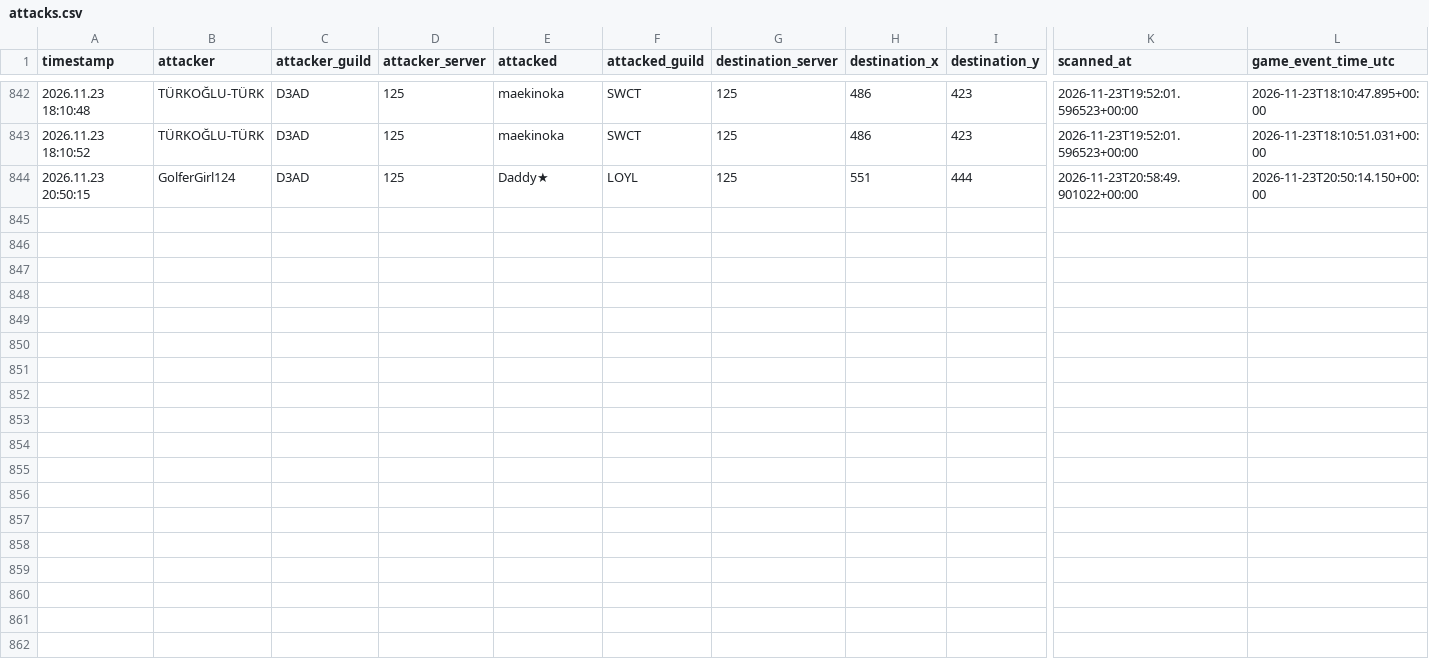
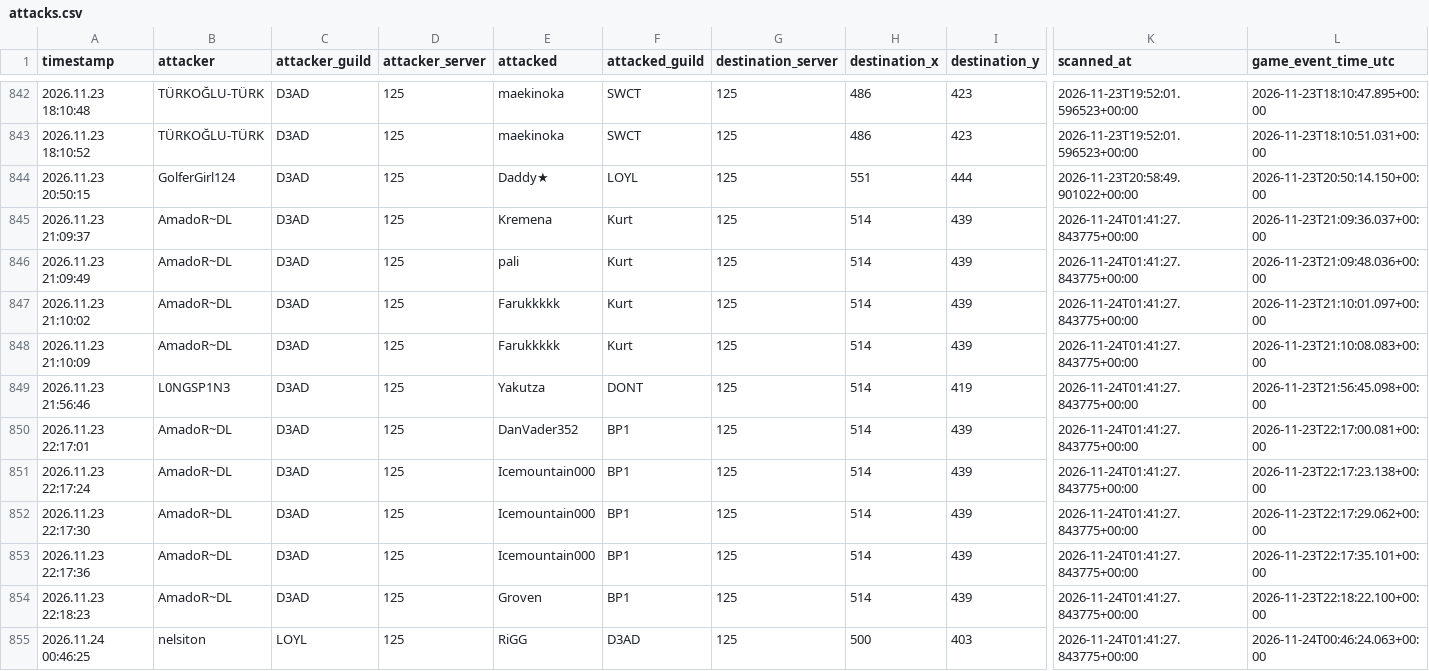
Before and after one commit to tannerr12/Z-Route, a CSV file: data/player_activity/attacks.csv, drawn as a sheet; only a part is shown, gaps mark what is left out; rows hold the shown columns only; the diff names each change by its address in the sheet, - before the commit and + after, or states it on an @@ line.

Commit message:
Update deduplicated Player Activity history

```diff
--- a/data/player_activity/attacks.csv
+++ b/data/player_activity/attacks.csv
+row 845: 2026.11.23 21:09:37 | AmadoR~DL | D3AD | 125 | Kremena | Kurt | 125 | 514 | 439 | 2026-11-24T01:41:27.843775+00:00 | 2026-11-23T21:09:36.037+00:00
+row 846: 2026.11.23 21:09:49 | AmadoR~DL | D3AD | 125 | pali | Kurt | 125 | 514 | 439 | 2026-11-24T01:41:27.843775+00:00 | 2026-11-23T21:09:48.036+00:00
+row 847: 2026.11.23 21:10:02 | AmadoR~DL | D3AD | 125 | Farukkkkk | Kurt | 125 | 514 | 439 | 2026-11-24T01:41:27.843775+00:00 | 2026-11-23T21:10:01.097+00:00
+row 848: 2026.11.23 21:10:09 | AmadoR~DL | D3AD | 125 | Farukkkkk | Kurt | 125 | 514 | 439 | 2026-11-24T01:41:27.843775+00:00 | 2026-11-23T21:10:08.083+00:00
+row 849: 2026.11.23 21:56:46 | L0NGSP1N3 | D3AD | 125 | Yakutza | DONT | 125 | 514 | 419 | 2026-11-24T01:41:27.843775+00:00 | 2026-11-23T21:56:45.098+00:00
+row 850: 2026.11.23 22:17:01 | AmadoR~DL | D3AD | 125 | DanVader352 | BP1 | 125 | 514 | 439 | 2026-11-24T01:41:27.843775+00:00 | 2026-11-23T22:17:00.081+00:00
+row 851: 2026.11.23 22:17:24 | AmadoR~DL | D3AD | 125 | Icemountain000 | BP1 | 125 | 514 | 439 | 2026-11-24T01:41:27.843775+00:00 | 2026-11-23T22:17:23.138+00:00
+row 852: 2026.11.23 22:17:30 | AmadoR~DL | D3AD | 125 | Icemountain000 | BP1 | 125 | 514 | 439 | 2026-11-24T01:41:27.843775+00:00 | 2026-11-23T22:17:29.062+00:00
+row 853: 2026.11.23 22:17:36 | AmadoR~DL | D3AD | 125 | Icemountain000 | BP1 | 125 | 514 | 439 | 2026-11-24T01:41:27.843775+00:00 | 2026-11-23T22:17:35.101+00:00
+row 854: 2026.11.23 22:18:23 | AmadoR~DL | D3AD | 125 | Groven | BP1 | 125 | 514 | 439 | 2026-11-24T01:41:27.843775+00:00 | 2026-11-23T22:18:22.100+00:00
+row 855: 2026.11.24 00:46:25 | nelsiton | LOYL | 125 | RiGG | D3AD | 125 | 500 | 403 | 2026-11-24T01:41:27.843775+00:00 | 2026-11-24T00:46:24.063+00:00
```
Also changed, not shown: data/player_activity/guild_changes.csv.
